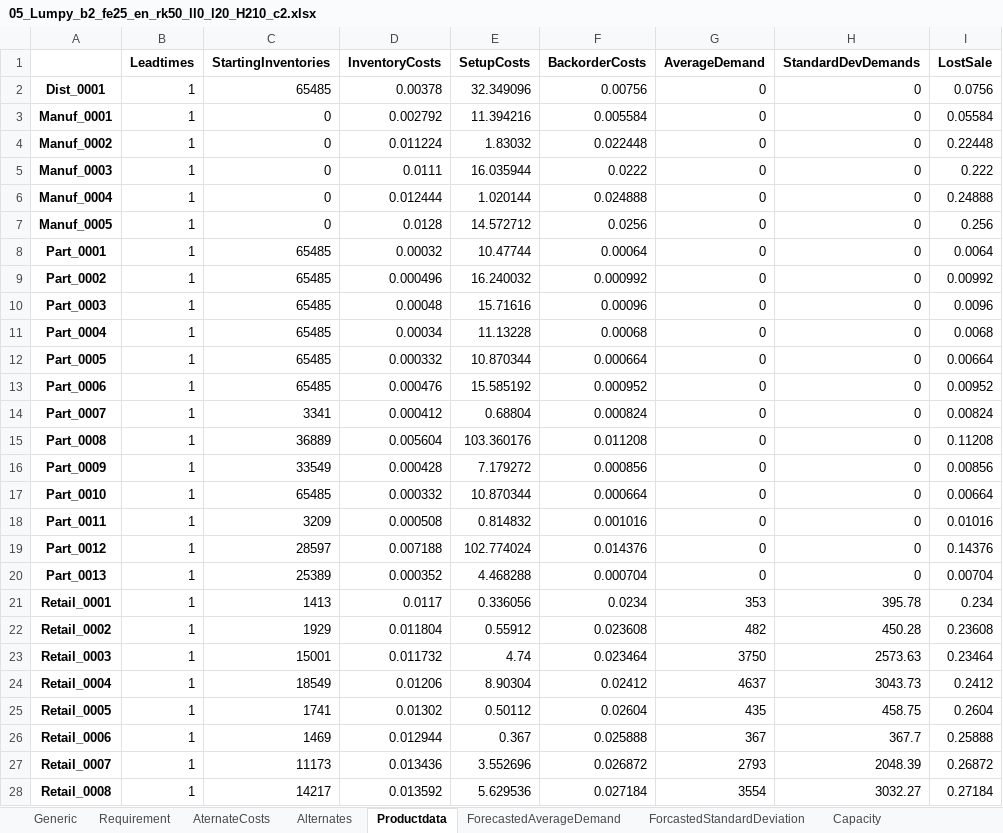
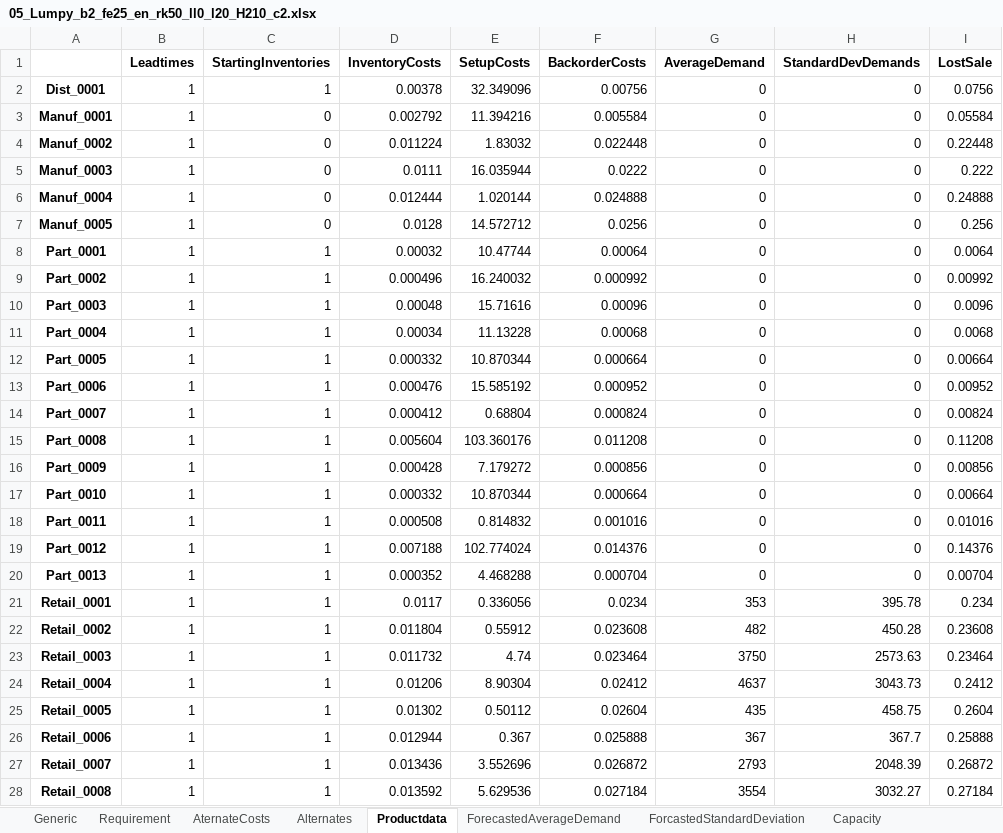
Before and after one commit to Simon-Thevenin/IJOC_SDDP_for_Multi-Echelon_Lot-Sizing_with_Component_Substitution, an Excel workbook: Instances/05_Lumpy_b2_fe25_en_rk50_ll0_l20_H210_c2.xlsx, sheet Productdata, drawn as a sheet; only a part is shown; values as stored, in another font and other column widths than the file's, no borders; the diff names each change by its address in the sheet, - before the commit and + after, or states it on an @@ line.

```diff
--- a/Instances/05_Lumpy_b2_fe25_en_rk50_ll0_l20_H210_c2.xlsx (sheet Productdata)
+++ b/Instances/05_Lumpy_b2_fe25_en_rk50_ll0_l20_H210_c2.xlsx (sheet Productdata)
-C2 (StartingInventories): 65485
+C2 (StartingInventories): 1
-C8:C13 (StartingInventories): 65485
+C8:C13 (StartingInventories): 1
-C14 (StartingInventories): 3341
+C14 (StartingInventories): 1
-C15 (StartingInventories): 36889
+C15 (StartingInventories): 1
-C16 (StartingInventories): 33549
+C16 (StartingInventories): 1
-C17 (StartingInventories): 65485
+C17 (StartingInventories): 1
-C18 (StartingInventories): 3209
+C18 (StartingInventories): 1
-C19 (StartingInventories): 28597
+C19 (StartingInventories): 1
-C20 (StartingInventories): 25389
+C20 (StartingInventories): 1
-C21 (StartingInventories): 1413
+C21 (StartingInventories): 1
-C22 (StartingInventories): 1929
+C22 (StartingInventories): 1
-C23 (StartingInventories): 15001
+C23 (StartingInventories): 1
-C24 (StartingInventories): 18549
+C24 (StartingInventories): 1
-C25 (StartingInventories): 1741
+C25 (StartingInventories): 1
-C26 (StartingInventories): 1469
+C26 (StartingInventories): 1
-C27 (StartingInventories): 11173
+C27 (StartingInventories): 1
-C28 (StartingInventories): 14217
+C28 (StartingInventories): 1
```
Also changed, not shown: sheet ForecastedAverageDemand, sheet ForcastedStandardDeviation, sheet Generic, charts or pictures, Instances/01_Lumpy_b2_fe25_en_rk50_ll0_l20_H010_c2.xlsx, Instances/01_Lumpy_b2_fe25_en_rk50_ll0_l20_H110_c2.xlsx, 19 other files.
